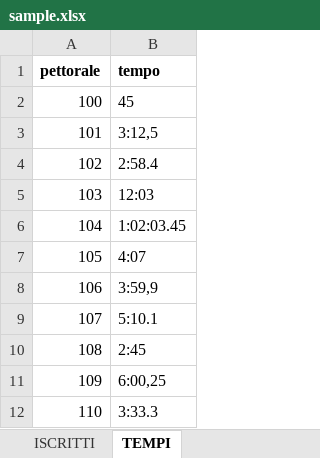
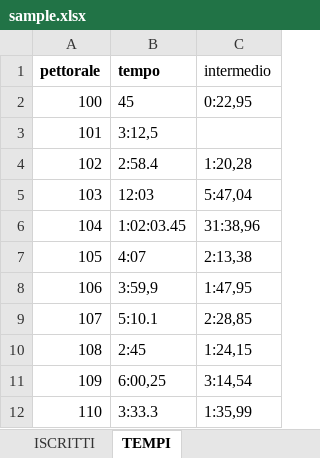
Before and after one commit to mastershadow/crazyscalata, an Excel workbook: data/sample.xlsx, sheet TEMPI, drawn as a sheet; values as stored, in another font and other column widths than the file's, no borders; the diff names each change by its address in the sheet, - before the commit and + after, or states it on an @@ line.

```diff
--- a/data/sample.xlsx (sheet TEMPI)
+++ b/data/sample.xlsx (sheet TEMPI)
+column C (intermedio), rows 2-12: 0:22,95 |  | 1:20,28 | 5:47,04 | 31:38,96 | 2:13,38 | 1:47,95 | 2:28,85 | 1:24,15 | 3:14,54 | 1:35,99
```
Also changed, not shown: 28 other files.
